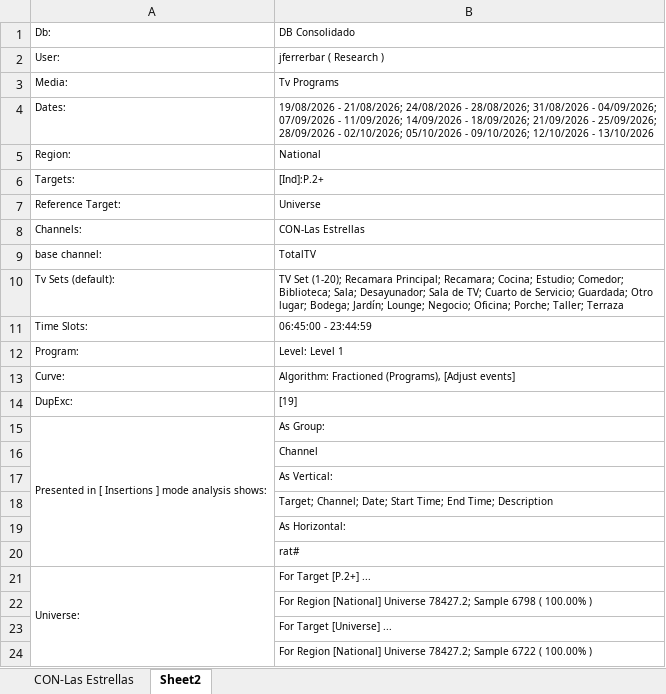
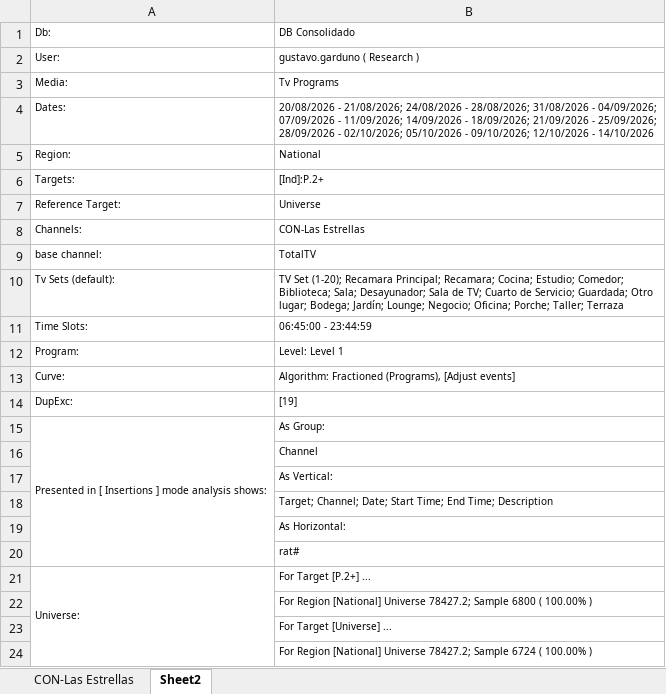
Before and after one commit to moonkey1995/Seguimiento-LE, an Excel workbook: Programmes Seguimiento LE_2.xlsx, sheet Sheet2, drawn as a sheet; values as stored, in another font and other column widths than the file's, no borders; the diff names each change by its address in the sheet, - before the commit and + after, or states it on an @@ line.

```diff
--- a/Programmes Seguimiento LE_2.xlsx (sheet Sheet2)
+++ b/Programmes Seguimiento LE_2.xlsx (sheet Sheet2)
-B2: jferrerbar ( Research )
+B2: gustavo.garduno ( Research )
-B4: 19/08/2026 - 21/08/2026; 24/08/2026 - 28/08/2026; 31/08/2026 - 04/09/2026; 07/09/2026 - 11/09/2026; 14/09/2026 - 18/09/2026; 21/09/2026 - 25/09/2026; 28/09/2026 - 02/10/2026; 05/10/2026 - 09/10/2026; 12/10/2026 - 13/10/2026
+B4: 20/08/2026 - 21/08/2026; 24/08/2026 - 28/08/2026; 31/08/2026 - 04/09/2026; 07/09/2026 - 11/09/2026; 14/09/2026 - 18/09/2026; 21/09/2026 - 25/09/2026; 28/09/2026 - 02/10/2026; 05/10/2026 - 09/10/2026; 12/10/2026 - 14/10/2026
-B22: …78427.2; Sample 6798 ( 100.00%…
+B22: …78427.2; Sample 6800 ( 100.00%…
-B24: …78427.2; Sample 6722 ( 100.00%…
+B24: …78427.2; Sample 6724 ( 100.00%…
```
Also changed, not shown: sheet CON-Las Estrellas, Time LE Franjas_2.xlsx, 2 other files.
